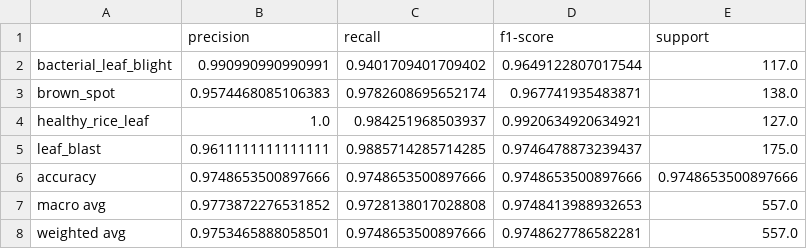
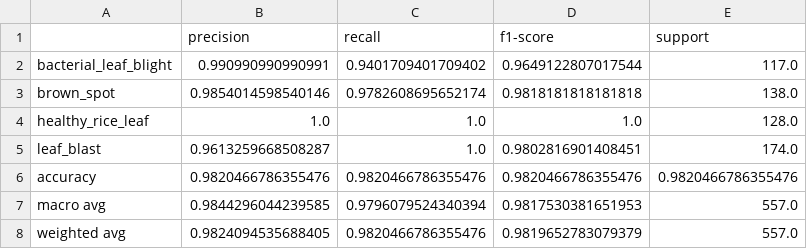
Before and after one commit to Atma1/mobilnet-rice-leaf, a CSV file: work/results/classification_report_split_90-10_scenario_01.csv, drawn as a sheet.

```diff
--- a/work/results/classification_report_split_90-10_scenario_01.csv
+++ b/work/results/classification_report_split_90-10_scenario_01.csv
@@ -2,7 +2,7 @@
 bacterial_leaf_blight,0.990990990990991,0.9401709401709402,0.9649122807017544,117.0
-brown_spot,0.9574468085106383,0.9782608695652174,0.967741935483871,138.0
-healthy_rice_leaf,1.0,0.984251968503937,0.9920634920634921,127.0
-leaf_blast,0.9611111111111111,0.9885714285714285,0.9746478873239437,175.0
-accuracy,0.9748653500897666,0.9748653500897666,0.9748653500897666,0.9748653500897666
-macro avg,0.9773872276531852,0.9728138017028808,0.9748413988932653,557.0
-weighted avg,0.9753465888058501,0.9748653500897666,0.9748627786582281,557.0
+brown_spot,0.9854014598540146,0.9782608695652174,0.9818181818181818,138.0
+healthy_rice_leaf,1.0,1.0,1.0,128.0
+leaf_blast,0.9613259668508287,1.0,0.9802816901408451,174.0
+accuracy,0.9820466786355476,0.9820466786355476,0.9820466786355476,0.9820466786355476
+macro avg,0.9844296044239585,0.9796079524340394,0.9817530381651953,557.0
+weighted avg,0.9824094535688405,0.9820466786355476,0.9819652783079379,557.0
```
Also changed, not shown: work/results/classification_report_split_70-30_scenario_09.csv, work/results/classification_report_split_80-20_scenario_07.csv, 14 other files.
